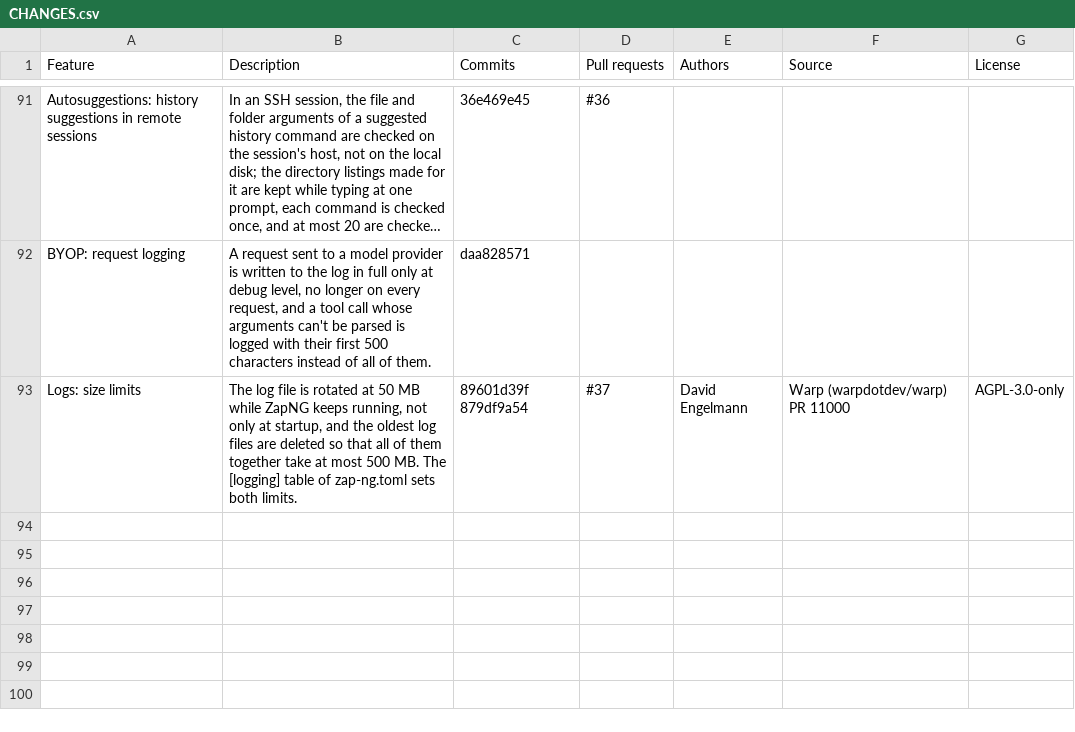
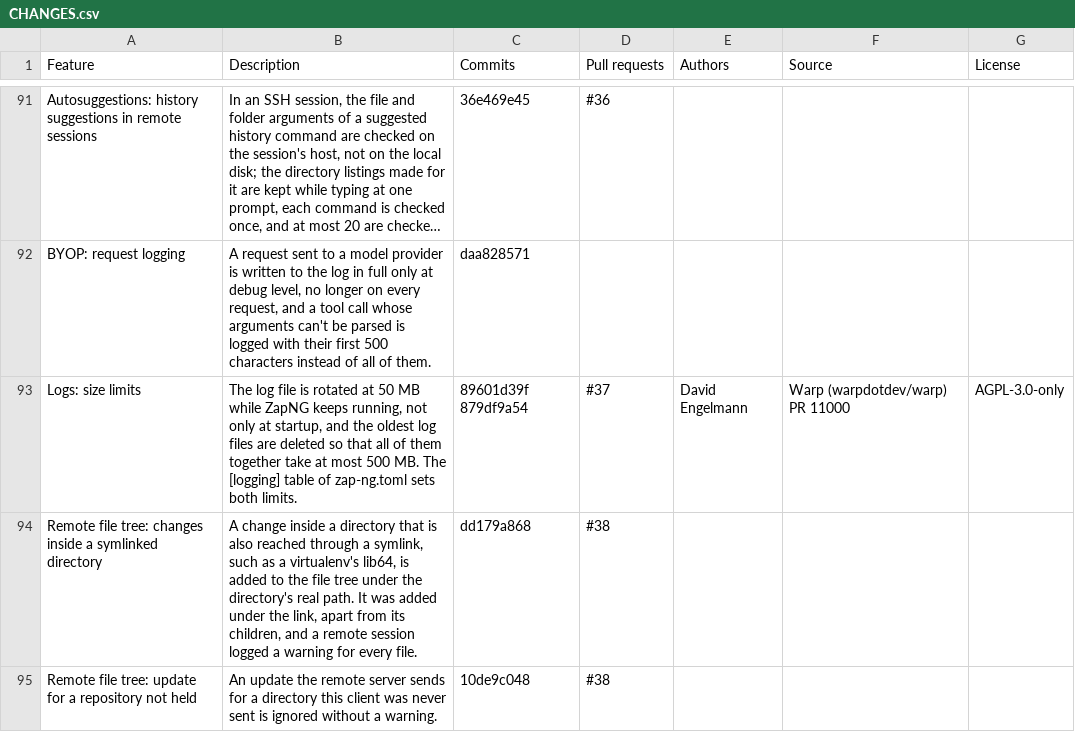
Before and after one commit to q0wkp/zap-ng, a CSV file: CHANGES.csv, drawn as a sheet; only a part is shown, gaps mark what is left out; long unchanged cells end in …; the diff names each change by its address in the sheet, - before the commit and + after, or states it on an @@ line.

Commit message:
docs(changes): list the remote file tree fixes

```diff
--- a/CHANGES.csv
+++ b/CHANGES.csv
+row 94: Remote file tree: changes inside a symlinked directory | A change inside a directory that is also reached through a symlink, such as a virtualenv's lib64, is added to the file tree under the directory's real path. It was added under the link, apart from its children, and a remote session logged a warning for every file. | dd179a868 | #38
+row 95: Remote file tree: update for a repository not held | An update the remote server sends for a directory this client was never sent is ignored without a warning. | 10de9c048 | #38
```
